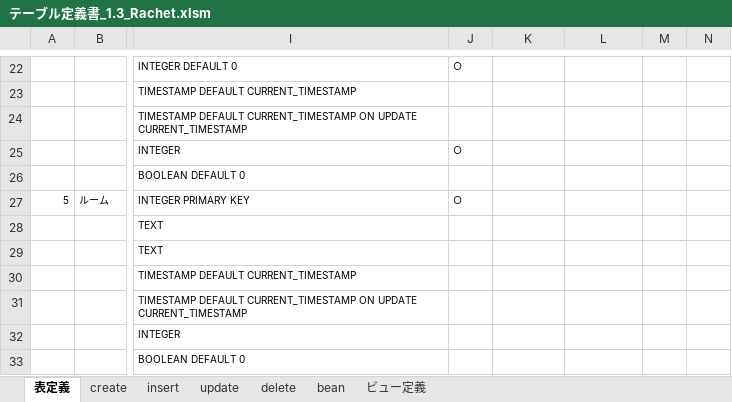
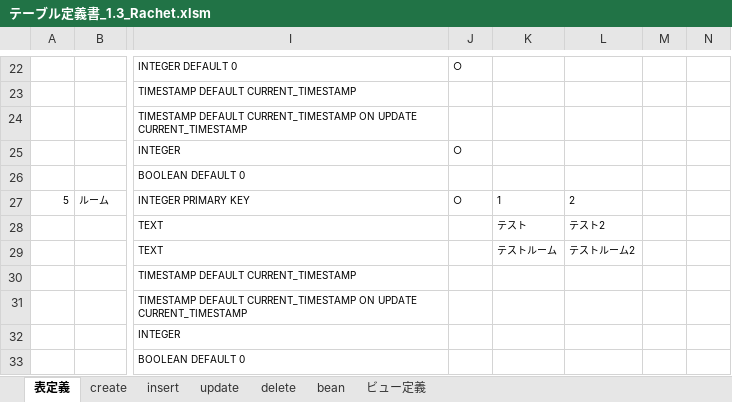
Before and after one commit to lesassa/PHPChat, an Excel workbook: doc/テーブル定義書_1.3_Rachet.xlsm, sheet 表定義, drawn as a sheet; only a part is shown, gaps mark what is left out; values as stored, in another font and other column widths than the file's, no borders; charts and pictures not drawn; the diff names each change by its address in the sheet, - before the commit and + after, or states it on an @@ line.

```diff
--- a/doc/テーブル定義書_1.3_Rachet.xlsm (sheet 表定義)
+++ b/doc/テーブル定義書_1.3_Rachet.xlsm (sheet 表定義)
-K27: (empty)
+K27: 1
-L27: (empty)
+L27: 2
-K28: (empty)
+K28: テスト
-L28: (empty)
+L28: テスト2
-K29: (empty)
+K29: テストルーム
-L29: (empty)
+L29: テストルーム2
```
Also changed, not shown: charts or pictures, 2 other files.
